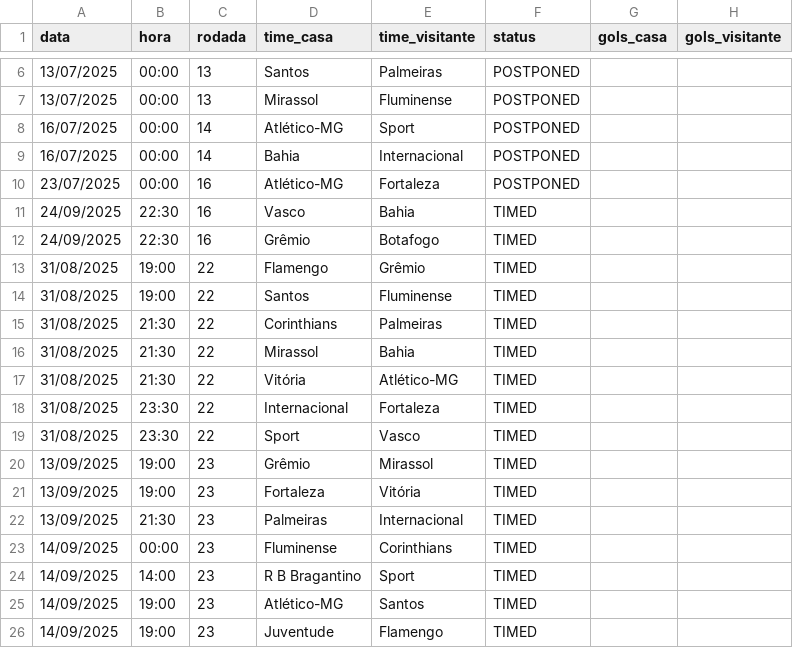
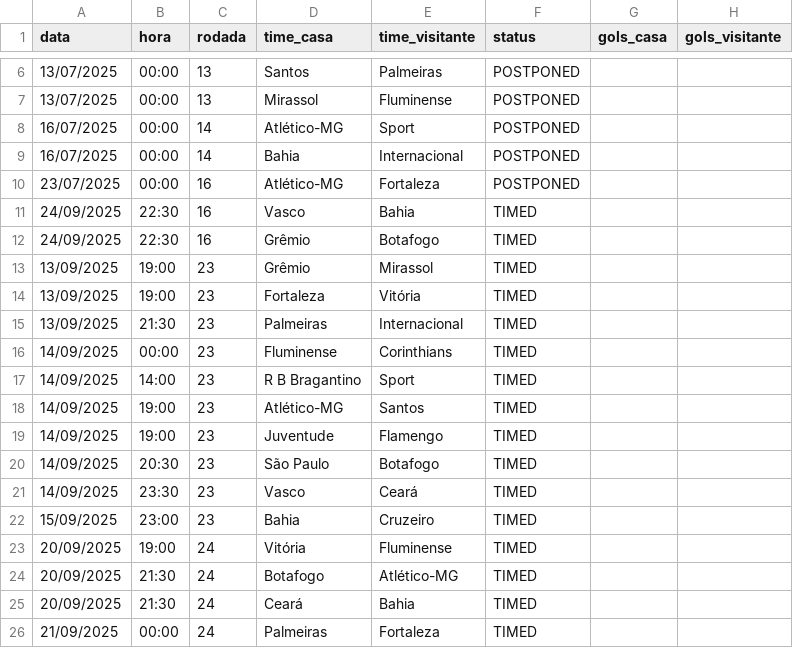
Before and after one commit to tlvzz/BR2025, a CSV file: dados/proximos.csv, drawn as a sheet; only a part is shown, gaps mark what is left out; the shorter side is filled out with more unchanged rows.

```diff
--- a/dados/proximos.csv
+++ b/dados/proximos.csv
@@ -12,9 +12,2 @@ data,hora,rodada,time_casa,time_visitante,status,gols_casa,gols_visitante
 24/09/2025,22:30,16,Grêmio,Botafogo,TIMED,,
-31/08/2025,19:00,22,Flamengo,Grêmio,TIMED,,
-31/08/2025,19:00,22,Santos,Fluminense,TIMED,,
-31/08/2025,21:30,22,Corinthians,Palmeiras,TIMED,,
-31/08/2025,21:30,22,Mirassol,Bahia,TIMED,,
-31/08/2025,21:30,22,Vitória,Atlético-MG,TIMED,,
-31/08/2025,23:30,22,Internacional,Fortaleza,TIMED,,
-31/08/2025,23:30,22,Sport,Vasco,TIMED,,
 13/09/2025,19:00,23,Grêmio,Mirassol,TIMED,,
```
Also changed, not shown: dados/resultados.csv.
